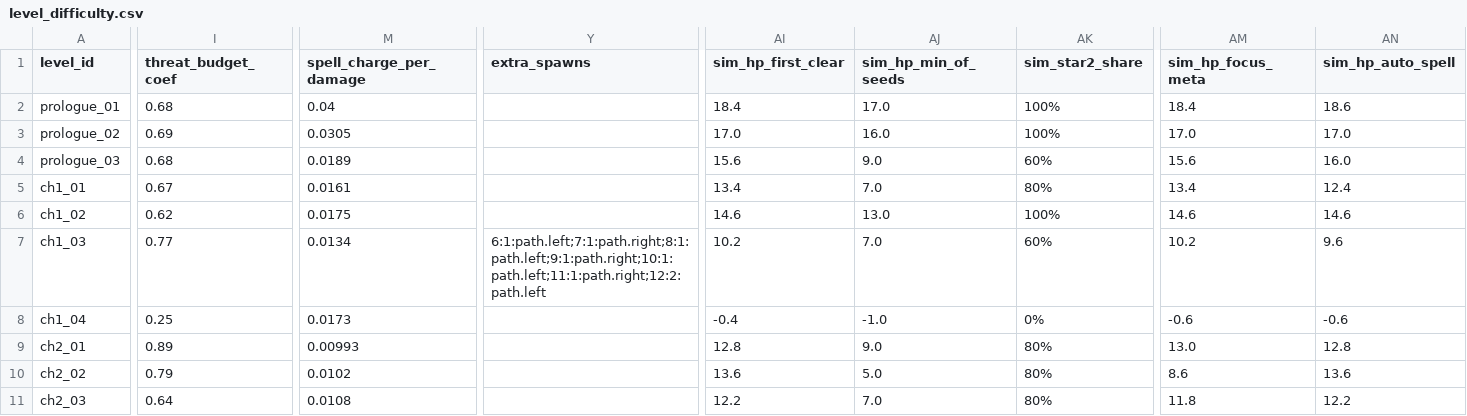
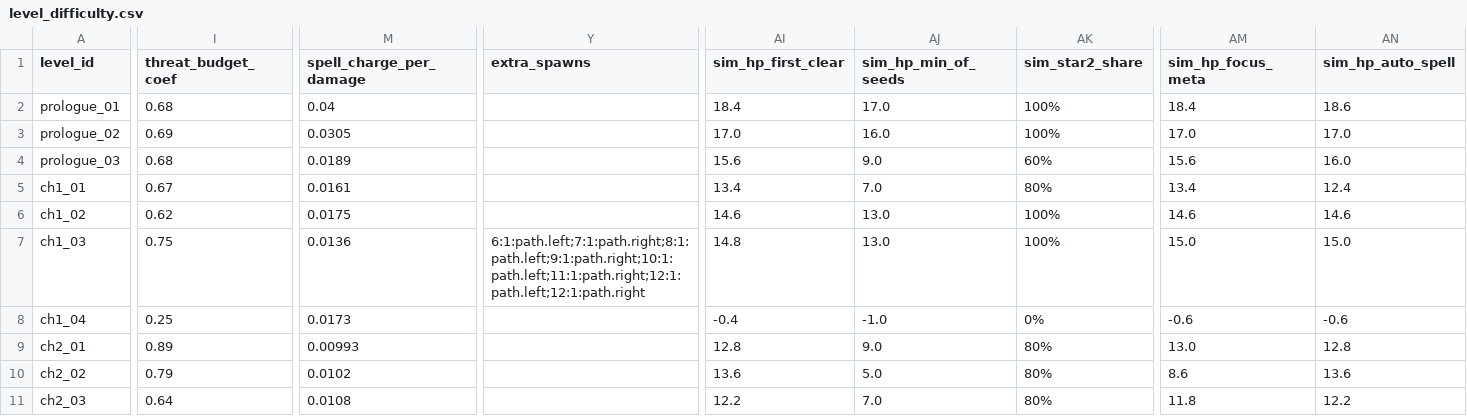
Before and after one commit to XYN159/The-Last-Survivor, a CSV file: data/balance/level_difficulty.csv, drawn as a sheet; only a part is shown, gaps mark what is left out; the diff covers the shown part only; the diff names each change by its address in the sheet, - before the commit and + after, or states it on an @@ line.

```diff
--- a/data/balance/level_difficulty.csv
+++ b/data/balance/level_difficulty.csv
-I7 (threat_budget_coef): 0.77
+I7 (threat_budget_coef): 0.75
-M7 (spell_charge_per_damage): 0.0134
+M7 (spell_charge_per_damage): 0.0136
-Y7 (extra_spawns): 6:1:path.left;7:1:path.right;8:1:path.left;9:1:path.right;10:1:path.left;11:1:path.right;12:2:path.left
+Y7 (extra_spawns): 6:1:path.left;7:1:path.right;8:1:path.left;9:1:path.right;10:1:path.left;11:1:path.right;12:1:path.left;12:1:path.right
-AI7 (sim_hp_first_clear): 10.2
+AI7 (sim_hp_first_clear): 14.8
-AJ7 (sim_hp_min_of_seeds): 7.0
+AJ7 (sim_hp_min_of_seeds): 13.0
-AK7 (sim_star2_share): 60%
+AK7 (sim_star2_share): 100%
-AM7 (sim_hp_focus_meta): 10.2
+AM7 (sim_hp_focus_meta): 15.0
-AN7 (sim_hp_auto_spell): 9.6
+AN7 (sim_hp_auto_spell): 15.0
```
Also changed, not shown: 2 edited cells elsewhere in this file, tools/numeric/output/campaign_confirmed.csv, tools/numeric/output/ch1_03_armored.csv, 27 other files.
